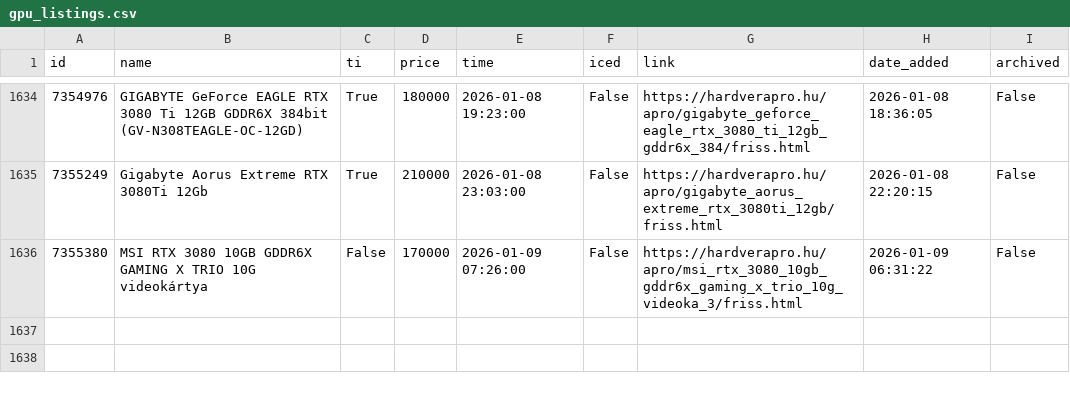
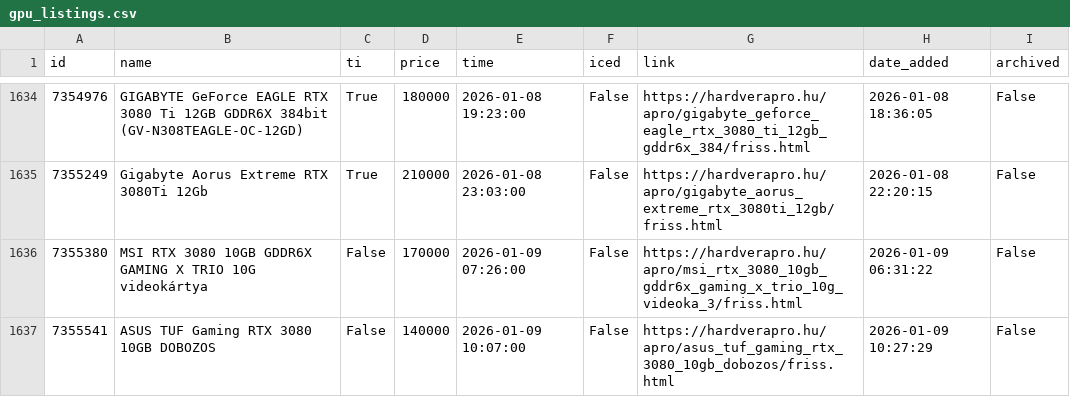
Before and after one commit to leviipope/scraping_hardverapro, a CSV file: gpu_listings.csv, drawn as a sheet; only a part is shown, gaps mark what is left out; the diff names each change by its address in the sheet, - before the commit and + after, or states it on an @@ line.

```diff
--- a/gpu_listings.csv
+++ b/gpu_listings.csv
+row 1637: 7355541 | ASUS TUF Gaming RTX 3080 10GB DOBOZOS | False | 140000 | 2026-01-09 10:07:00 | False | https://hardverapro.hu/apro/asus_tuf_gaming_rtx_3080_10gb_dobozos/friss.html | 2026-01-09 10:27:29 | False
```
Also changed, not shown: 1 other file.
